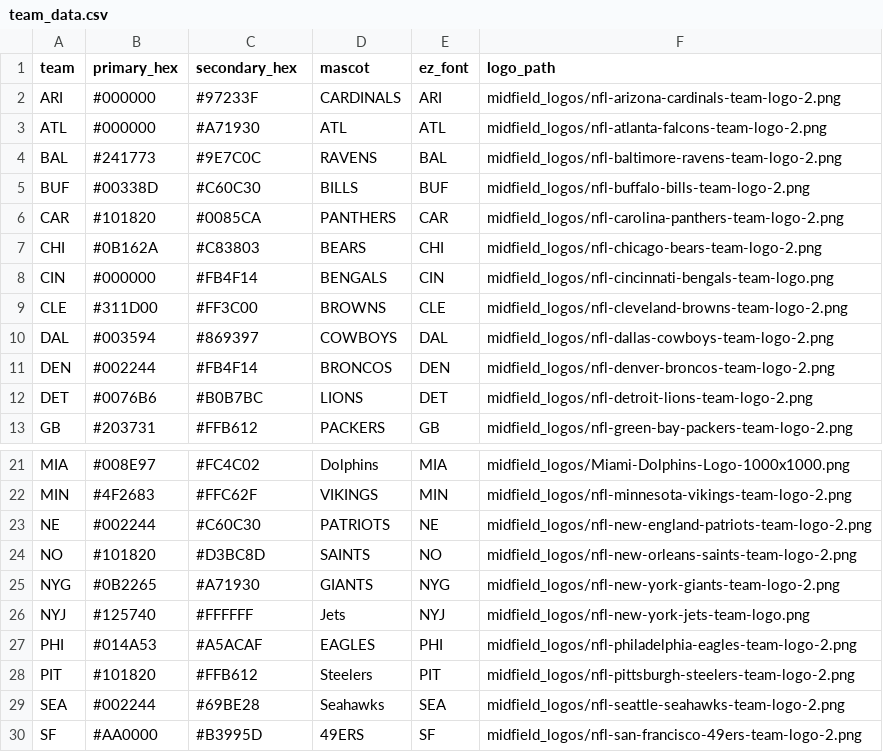
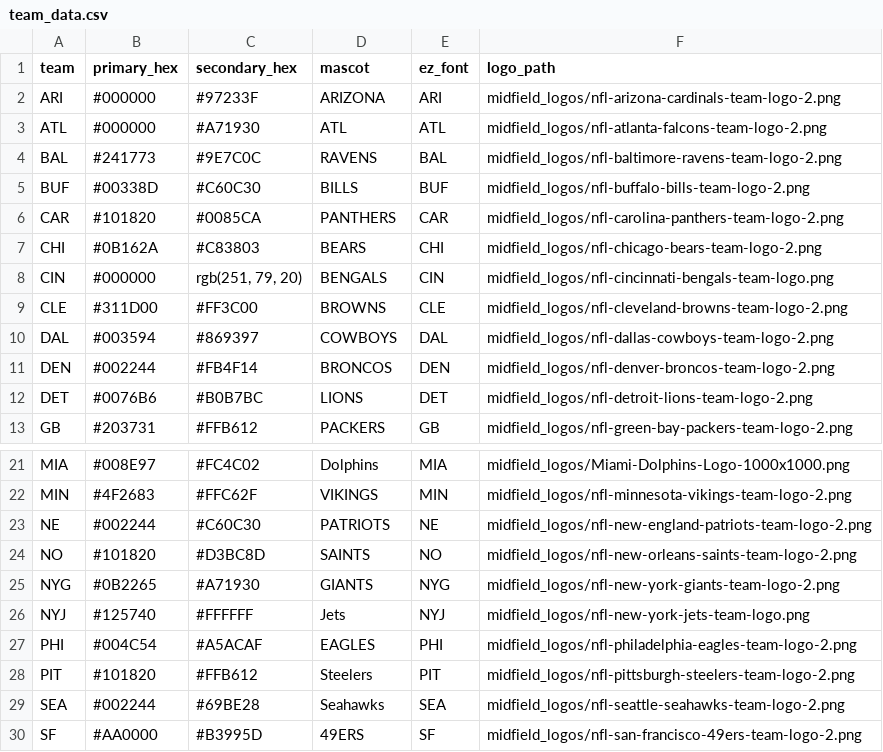
Before and after one commit to NateParis/NateParis.github.io, a CSV file: team_data.csv, drawn as a sheet; only a part is shown, gaps mark what is left out.

Commit message:
Add files via upload

```diff
--- a/team_data.csv
+++ b/team_data.csv
@@ -1,3 +1,3 @@
 team,primary_hex,secondary_hex,mascot,ez_font,logo_path
-ARI,#000000,#97233F,CARDINALS,ARI,midfield_logos/nfl-arizona-cardinals-team-logo-2.png
+ARI,#000000,#97233F,ARIZONA,ARI,midfield_logos/nfl-arizona-cardinals-team-logo-2.png
 ATL,#000000,#A71930,ATL,ATL,midfield_logos/nfl-atlanta-falcons-team-logo-2.png
@@ -7,3 +7,3 @@ CAR,#101820,#0085CA,PANTHERS,CAR,midfield_logos/nfl-carolina-panthers-team-logo-
 CHI,#0B162A,#C83803,BEARS,CHI,midfield_logos/nfl-chicago-bears-team-logo-2.png
-CIN,#000000,#FB4F14 ,BENGALS,CIN,midfield_logos/nfl-cincinnati-bengals-team-logo.png
+CIN,#000000,"rgb(251, 79, 20)",BENGALS,CIN,midfield_logos/nfl-cincinnati-bengals-team-logo.png
 CLE,#311D00,#FF3C00,BROWNS,CLE,midfield_logos/nfl-cleveland-browns-team-logo-2.png
@@ -26,3 +26,3 @@ NYG,#0B2265,#A71930,GIANTS,NYG,midfield_logos/nfl-new-york-giants-team-logo-2.pn
 NYJ,#125740,#FFFFFF,Jets,NYJ,midfield_logos/nfl-new-york-jets-team-logo.png
-PHI,#014A53 ,#A5ACAF,EAGLES,PHI,midfield_logos/nfl-philadelphia-eagles-team-logo-2.png
+PHI,#004C54 ,#A5ACAF,EAGLES,PHI,midfield_logos/nfl-philadelphia-eagles-team-logo-2.png
 PIT,#101820,#FFB612,Steelers,PIT,midfield_logos/nfl-pittsburgh-steelers-team-logo-2.png
```
